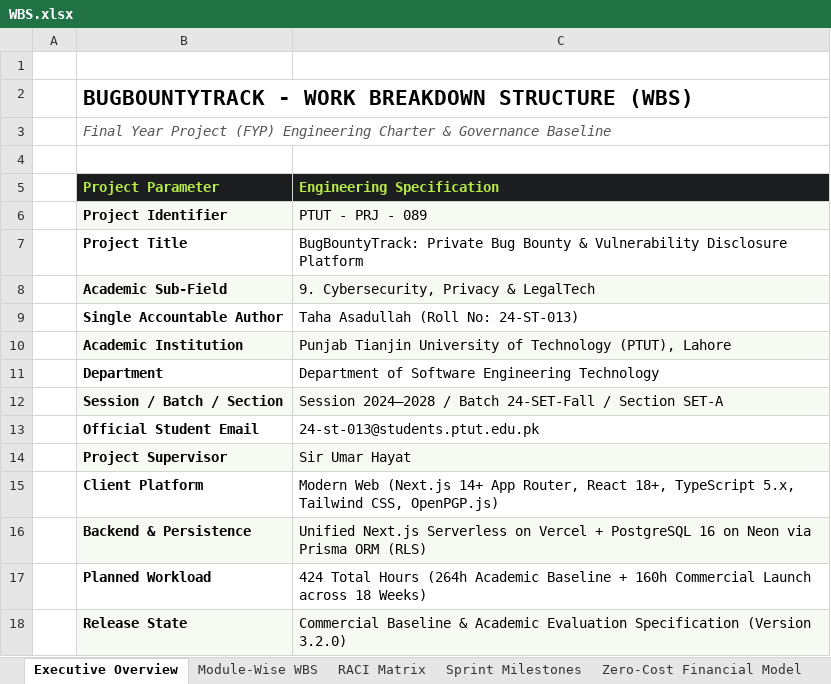
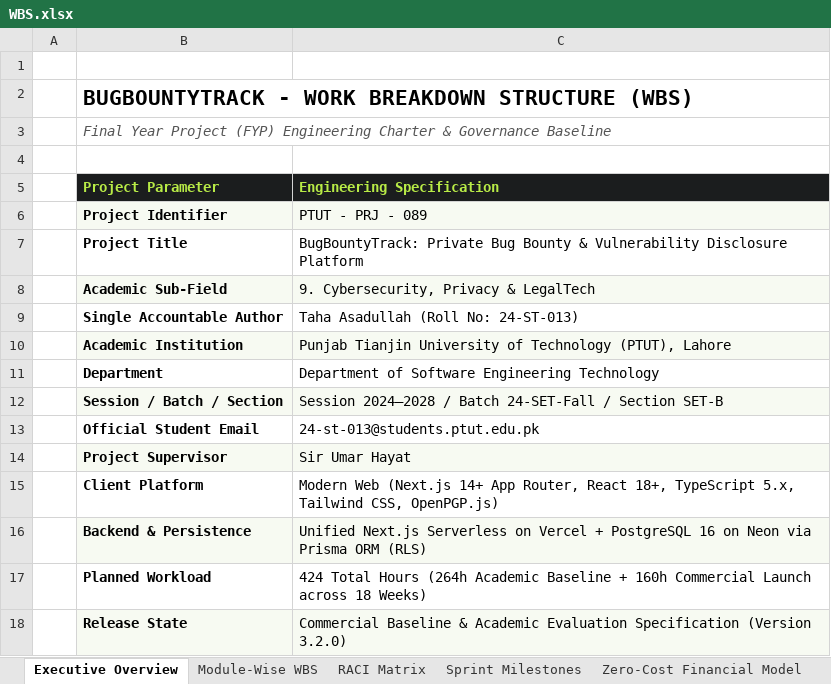
Before and after one commit to Taha-Asad/BugBountyTracker, an Excel workbook: Resources/WBS.xlsx, sheet Executive Overview, drawn as a sheet; values as stored, in another font and other column widths than the file's, no borders; the diff names each change by its address in the sheet, - before the commit and + after, or states it on an @@ line.

Commit message:
fix(spec): standardize RFC 9580 v6 keys, guest recovery bundle, program-defender rules, and section SET-B

```diff
--- a/Resources/WBS.xlsx (sheet Executive Overview)
+++ b/Resources/WBS.xlsx (sheet Executive Overview)
-C12 (Engineering Specification): …/ Section SET-A
+C12 (Engineering Specification): …/ Section SET-B
```
Also changed, not shown: requirements/WBS.xlsx, 26 other files.
